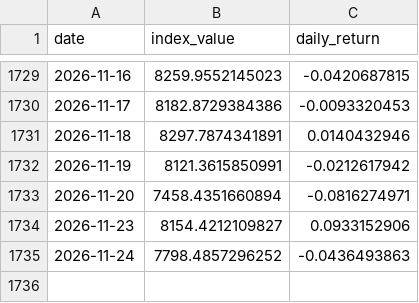
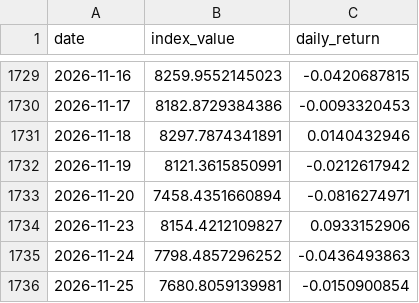
Before and after one commit to Riccard0631/rp-ai-infrastructure-30-index, a CSV file: backtest_history.csv, drawn as a sheet; only a part is shown, gaps mark what is left out.

```diff
--- a/backtest_history.csv
+++ b/backtest_history.csv
@@ -1735 +1735,2 @@ date,index_value,daily_return
 2026-11-24,7798.4857296252,-0.0436493863
+2026-11-25,7680.8059139981,-0.0150900854
```
Also changed, not shown: history.csv, 4 other files.
